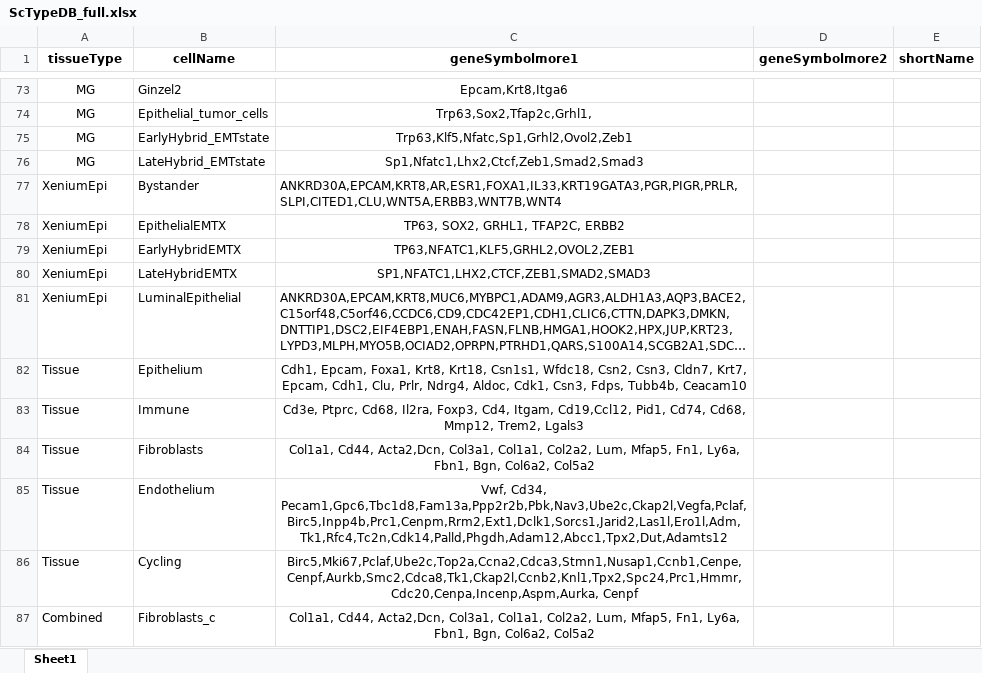
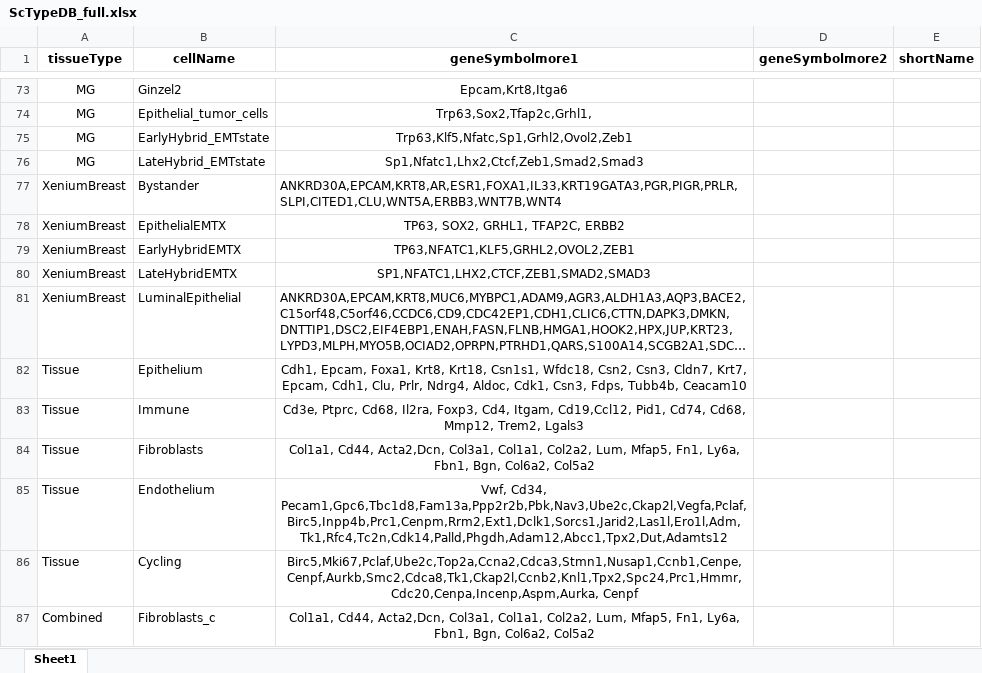
Before and after one commit to jginz/SCCodes, an Excel workbook: ScTypeDB_full.xlsx, sheet Sheet1, drawn as a sheet; only a part is shown, gaps mark what is left out; long unchanged cells end in …; values as stored, in another font and other column widths than the file's, no borders; conditional formats not drawn; the diff covers the shown part only; the diff names each change by its address in the sheet, - before the commit and + after, or states it on an @@ line.

Commit message:
Add files via upload
Merged human gene set using the human xenium panel named XeniumSimple and XeniumBreast

```diff
--- a/ScTypeDB_full.xlsx (sheet Sheet1)
+++ b/ScTypeDB_full.xlsx (sheet Sheet1)
-A77:A81 (tissueType): XeniumEpi
+A77:A81 (tissueType): XeniumBreast
```
Also changed, not shown: 21 added rows elsewhere in this sheet.
